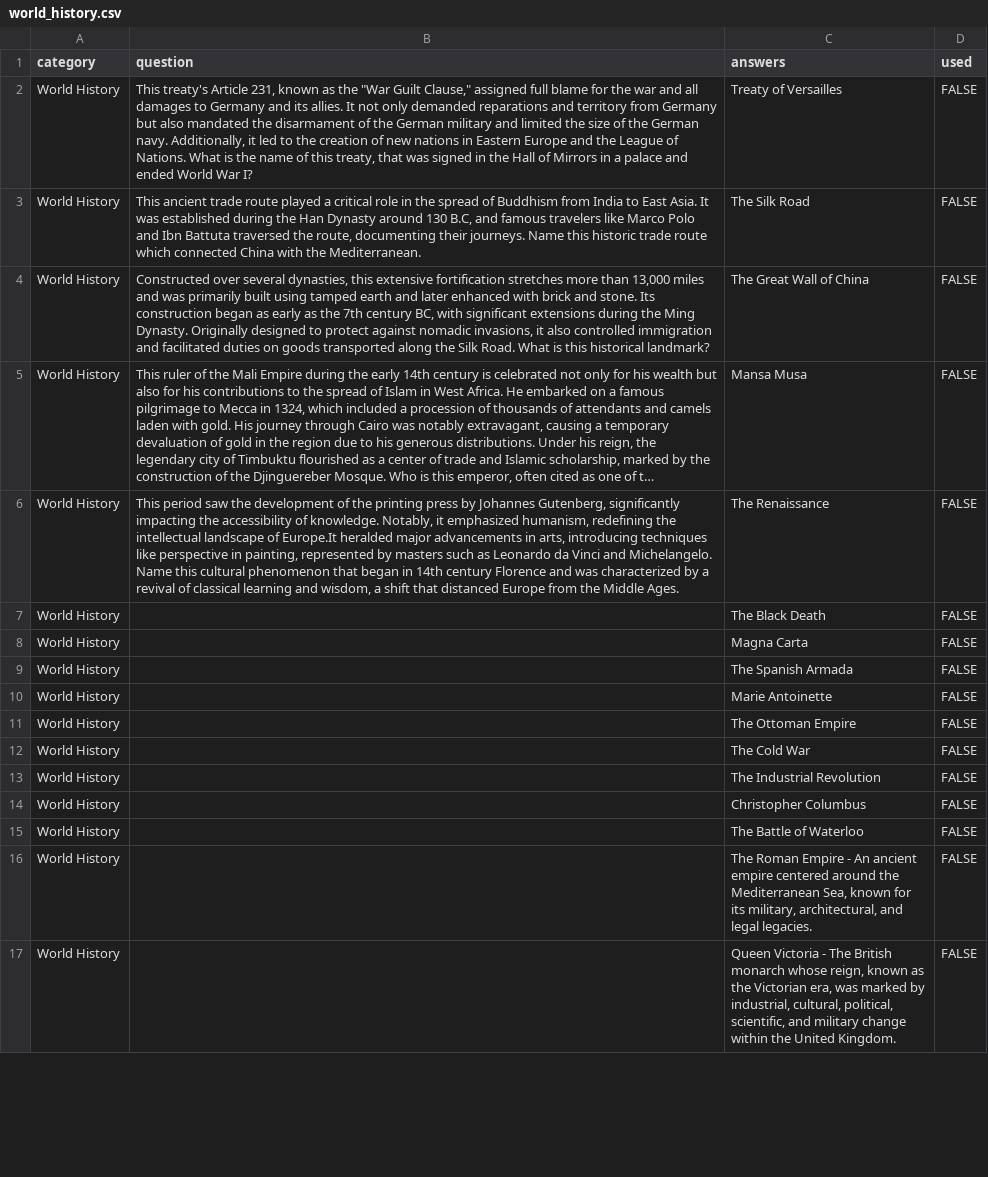
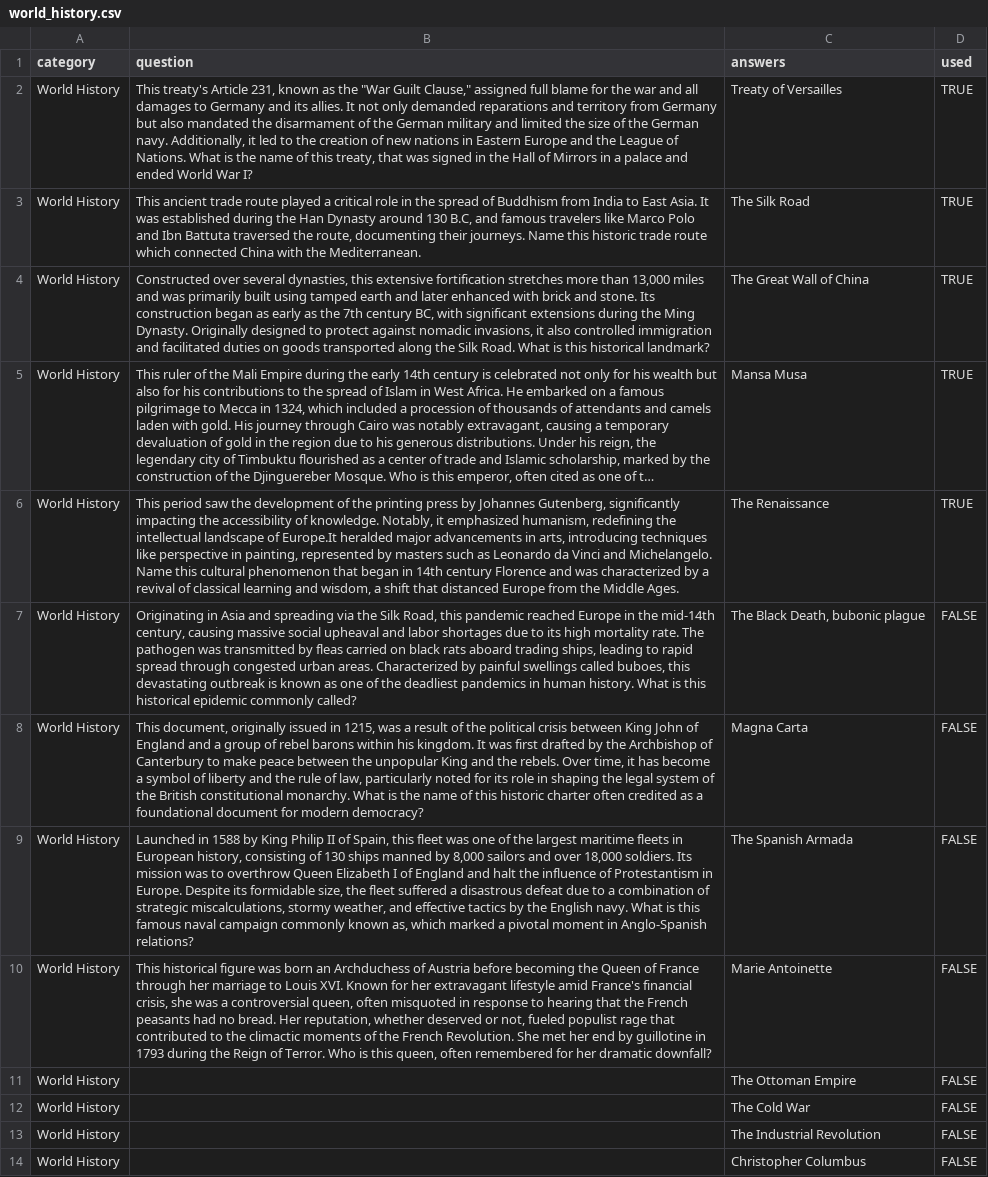
Before and after one commit to tylerm20/QuickQ-Trivia, a CSV file: questions/categories/world_history.csv, drawn as a sheet; only a part is shown; the shorter side is filled out with more unchanged rows; long unchanged cells end in …; the diff names each change by its address in the sheet, - before the commit and + after, or states it on an @@ line.

```diff
--- a/questions/categories/world_history.csv
+++ b/questions/categories/world_history.csv
-D2:D6 (used): FALSE
+D2:D6 (used): TRUE
-B7 (question): (empty)
+B7 (question): Originating in Asia and spreading via the Silk Road, this pandemic reached Europe in the mid-14th century, causing massive social upheaval and labor shortages due to its high mortality rate. The pathogen was transmitted by fleas carried on black rats aboard trading ships, leading to rapid spread through congested urban areas. Characterized by painful swellings called buboes, this devastating outbreak is known as one of the deadliest pandemics in human history. What is this historical epidemic commonly called?
-C7 (answers): The Black Death
+C7 (answers): The Black Death, bubonic plague
-B8 (question): (empty)
+B8 (question): This document, originally issued in 1215, was a result of the political crisis between King John of England and a group of rebel barons within his kingdom. It was first drafted by the Archbishop of Canterbury to make peace between the unpopular King and the rebels. Over time, it has become a symbol of liberty and the rule of law, particularly noted for its role in shaping the legal system of the British constitutional monarchy. What is the name of this historic charter often credited as a foundational document for modern democracy?
-B9 (question): (empty)
+B9 (question): Launched in 1588 by King Philip II of Spain, this fleet was one of the largest maritime fleets in European history, consisting of 130 ships manned by 8,000 sailors and over 18,000 soldiers. Its mission was to overthrow Queen Elizabeth I of England and halt the influence of Protestantism in Europe. Despite its formidable size, the fleet suffered a disastrous defeat due to a combination of strategic miscalculations, stormy weather, and effective tactics by the English navy. What is this famous naval campaign commonly known as, which marked a pivotal moment in Anglo-Spanish relations?
-B10 (question): (empty)
+B10 (question): This historical figure was born an Archduchess of Austria before becoming the Queen of France through her marriage to Louis XVI. Known for her extravagant lifestyle amid France's financial crisis, she was a controversial queen, often misquoted in response to hearing that the French peasants had no bread. Her reputation, whether deserved or not, fueled populist rage that contributed to the climactic moments of the French Revolution. She met her end by guillotine in 1793 during the Reign of Terror. Who is this queen, often remembered for her dramatic downfall?
```
Also changed, not shown: questions/categories/arts_and_literature.csv, questions/categories/current_events.csv, 9 other files.
